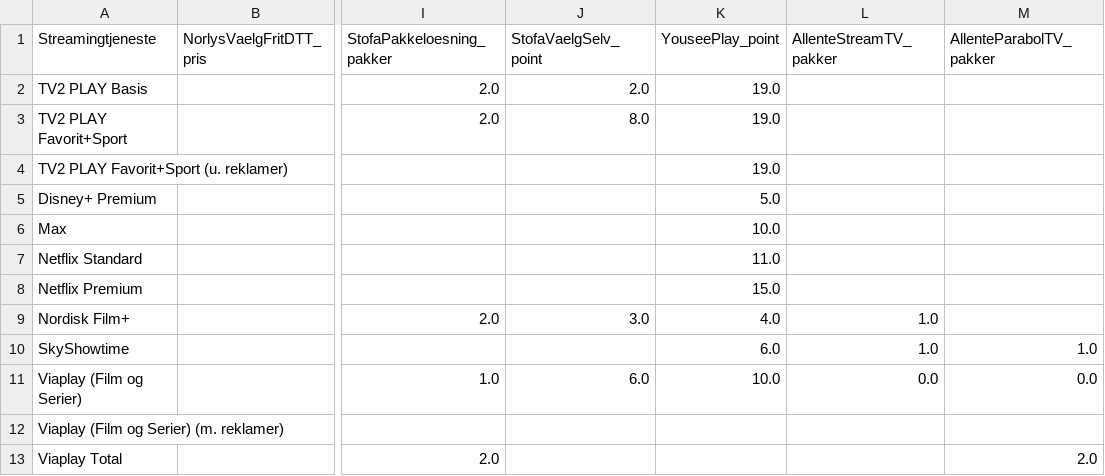
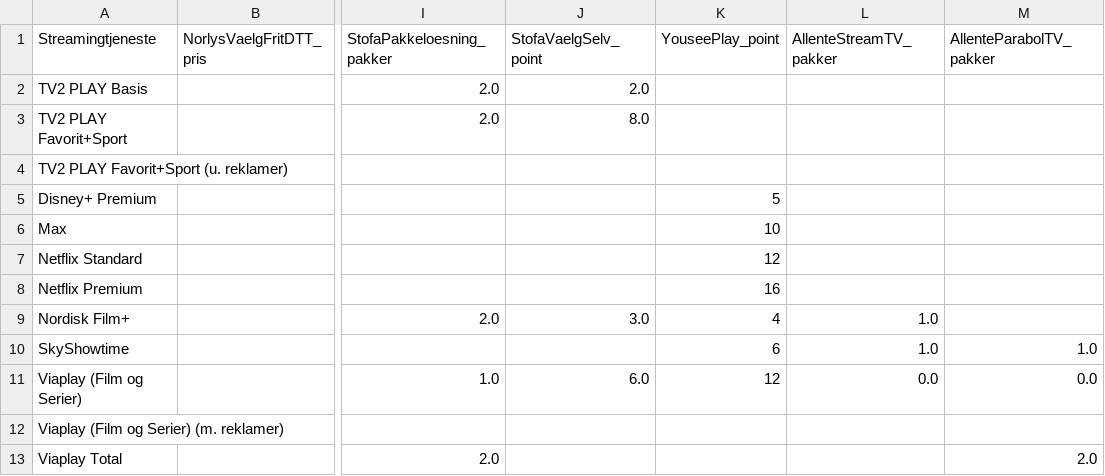
Before and after one commit to CWJNor/kanalcsv, a CSV file: streaming_2024.csv, drawn as a sheet; only a part is shown, gaps mark what is left out; the diff names each change by its address in the sheet, - before the commit and + after, or states it on an @@ line.

Commit message:
Update file

```diff
--- a/streaming_2024.csv
+++ b/streaming_2024.csv
-K2:K4 (YouseePlay_point): 19.0
+K2:K4 (YouseePlay_point): (empty)
-K5 (YouseePlay_point): 5.0
+K5 (YouseePlay_point): 5
-K6 (YouseePlay_point): 10.0
+K6 (YouseePlay_point): 10
-K7 (YouseePlay_point): 11.0
+K7 (YouseePlay_point): 12
-K8 (YouseePlay_point): 15.0
+K8 (YouseePlay_point): 16
-K9 (YouseePlay_point): 4.0
+K9 (YouseePlay_point): 4
-K10 (YouseePlay_point): 6.0
+K10 (YouseePlay_point): 6
-K11 (YouseePlay_point): 10.0
+K11 (YouseePlay_point): 12
```
